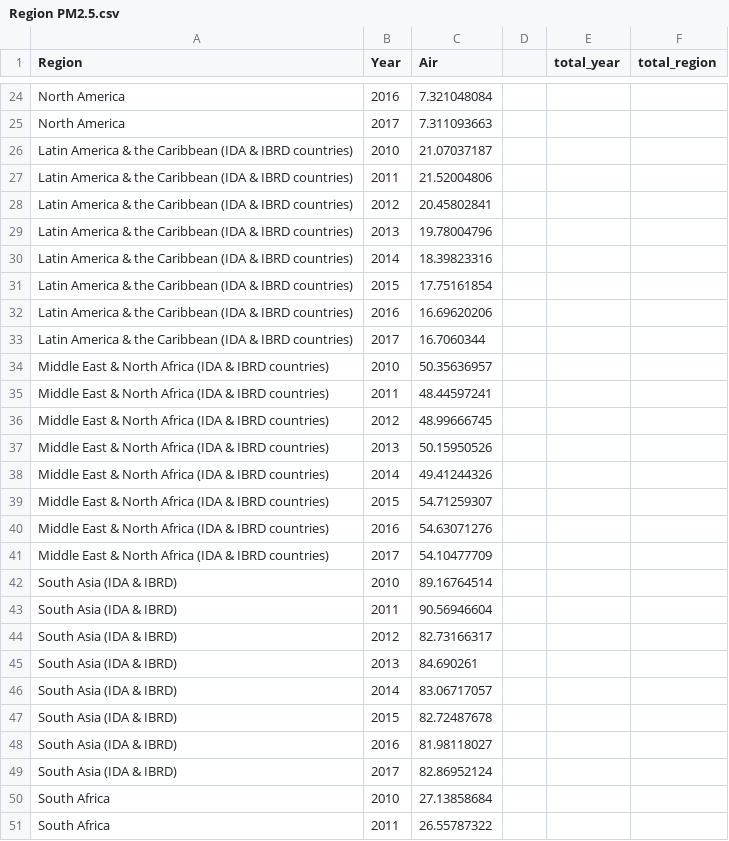
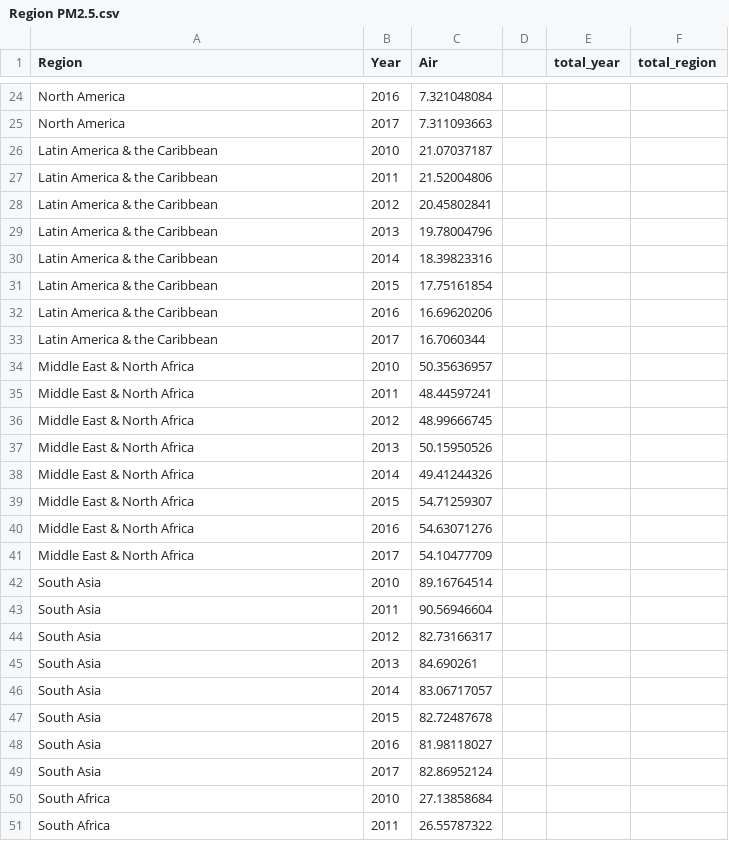
Before and after one commit to CanbinChen/CanbinChen.github.io, a CSV file: data/Region PM2.5.csv, drawn as a sheet; only a part is shown, gaps mark what is left out; the diff covers the shown part only.

Commit message:
Update Region PM2.5.csv

```diff
--- a/data/Region PM2.5.csv
+++ b/data/Region PM2.5.csv
@@ -25,26 +25,26 @@ North America,2016,7.321048084,,,
 North America,2017,7.311093663,,,
-Latin America & the Caribbean (IDA & IBRD countries),2010,21.07037187,,,
-Latin America & the Caribbean (IDA & IBRD countries),2011,21.52004806,,,
-Latin America & the Caribbean (IDA & IBRD countries),2012,20.45802841,,,
-Latin America & the Caribbean (IDA & IBRD countries),2013,19.78004796,,,
-Latin America & the Caribbean (IDA & IBRD countries),2014,18.39823316,,,
-Latin America & the Caribbean (IDA & IBRD countries),2015,17.75161854,,,
-Latin America & the Caribbean (IDA & IBRD countries),2016,16.69620206,,,
-Latin America & the Caribbean (IDA & IBRD countries),2017,16.7060344,,,
-Middle East & North Africa (IDA & IBRD countries),2010,50.35636957,,,
-Middle East & North Africa (IDA & IBRD countries),2011,48.44597241,,,
-Middle East & North Africa (IDA & IBRD countries),2012,48.99666745,,,
-Middle East & North Africa (IDA & IBRD countries),2013,50.15950526,,,
-Middle East & North Africa (IDA & IBRD countries),2014,49.41244326,,,
-Middle East & North Africa (IDA & IBRD countries),2015,54.71259307,,,
-Middle East & North Africa (IDA & IBRD countries),2016,54.63071276,,,
-Middle East & North Africa (IDA & IBRD countries),2017,54.10477709,,,
-South Asia (IDA & IBRD),2010,89.16764514,,,
-South Asia (IDA & IBRD),2011,90.56946604,,,
-South Asia (IDA & IBRD),2012,82.73166317,,,
-South Asia (IDA & IBRD),2013,84.690261,,,
-South Asia (IDA & IBRD),2014,83.06717057,,,
-South Asia (IDA & IBRD),2015,82.72487678,,,
-South Asia (IDA & IBRD),2016,81.98118027,,,
-South Asia (IDA & IBRD),2017,82.86952124,,,
+Latin America & the Caribbean,2010,21.07037187,,,
+Latin America & the Caribbean,2011,21.52004806,,,
+Latin America & the Caribbean,2012,20.45802841,,,
+Latin America & the Caribbean,2013,19.78004796,,,
+Latin America & the Caribbean,2014,18.39823316,,,
+Latin America & the Caribbean,2015,17.75161854,,,
+Latin America & the Caribbean,2016,16.69620206,,,
+Latin America & the Caribbean,2017,16.7060344,,,
+Middle East & North Africa,2010,50.35636957,,,
+Middle East & North Africa,2011,48.44597241,,,
+Middle East & North Africa,2012,48.99666745,,,
+Middle East & North Africa,2013,50.15950526,,,
+Middle East & North Africa,2014,49.41244326,,,
+Middle East & North Africa,2015,54.71259307,,,
+Middle East & North Africa,2016,54.63071276,,,
+Middle East & North Africa,2017,54.10477709,,,
+South Asia,2010,89.16764514,,,
+South Asia,2011,90.56946604,,,
+South Asia,2012,82.73166317,,,
+South Asia,2013,84.690261,,,
+South Asia,2014,83.06717057,,,
+South Asia,2015,82.72487678,,,
+South Asia,2016,81.98118027,,,
+South Asia,2017,82.86952124,,,
 South Africa,2010,27.13858684,,,
```
Also changed, not shown: 8 edited cells elsewhere in this file.
